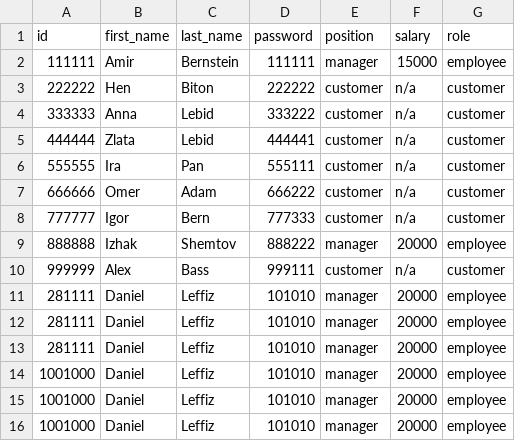
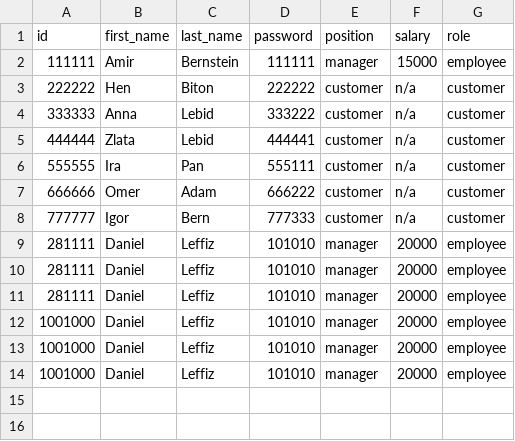
Before and after one commit to AnnaLebed/Python-mini-project, a CSV file: User.csv, drawn as a sheet.

```diff
--- a/User.csv
+++ b/User.csv
@@ -8,4 +8,2 @@ id,first_name,last_name,password,position,salary,role
 777777,Igor,Bern,777333,customer,n/a,customer
-888888,Izhak,Shemtov,888222,manager,20000,employee
-999999,Alex,Bass,999111,customer,n/a,customer
 281111, Daniel, Leffiz,101010, manager,20000, employee
```
Also changed, not shown: 1 other file.
